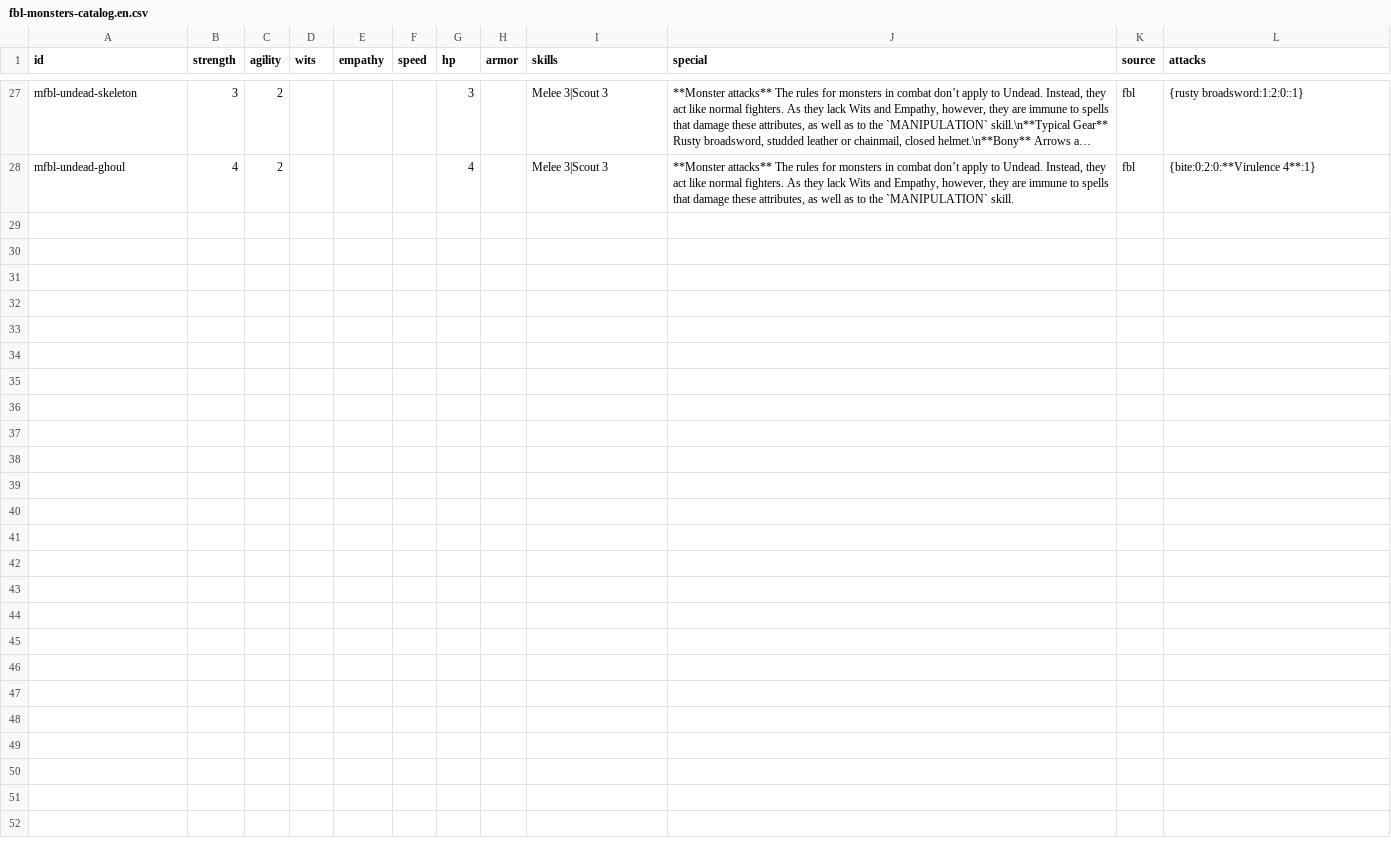
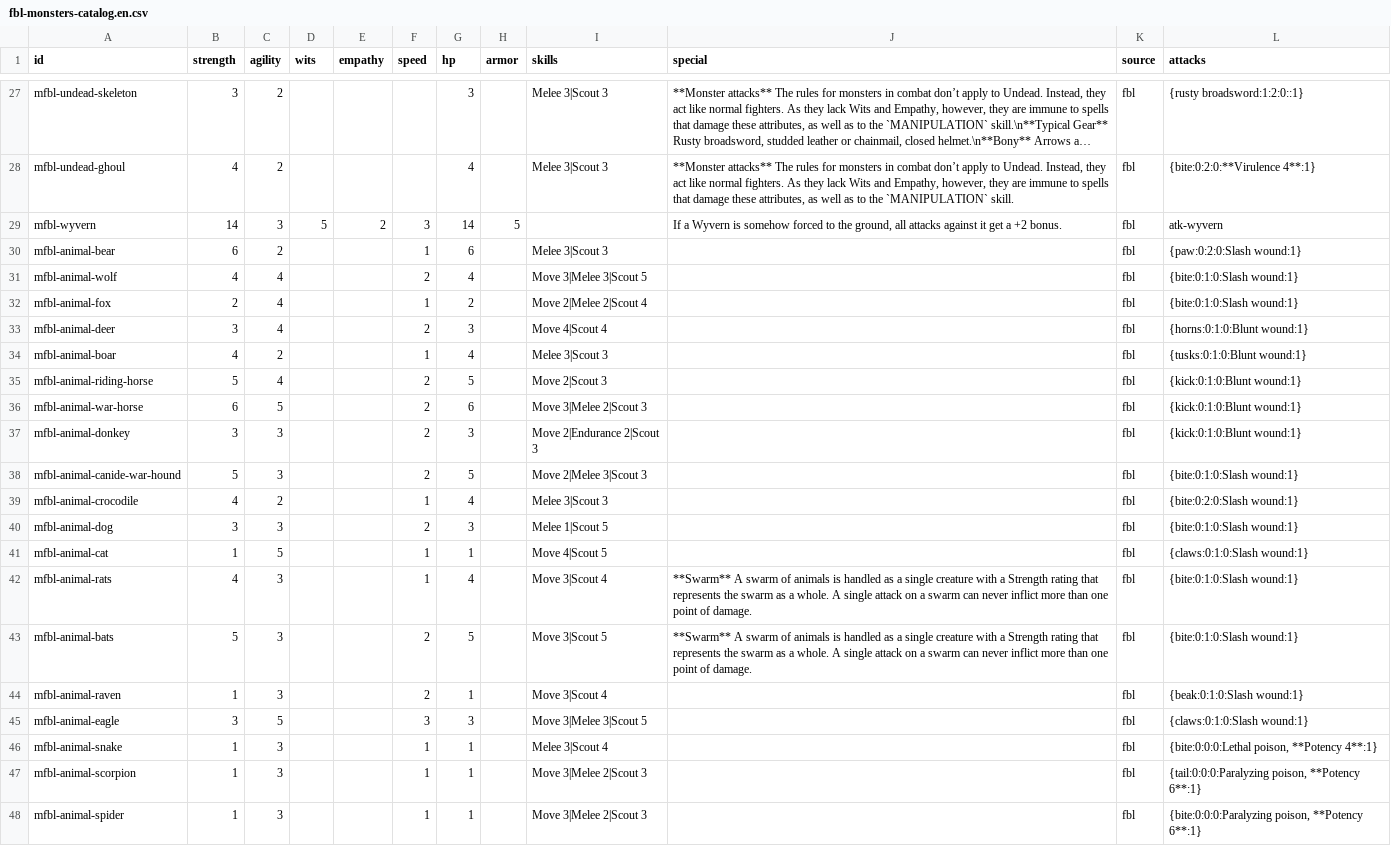
Before and after one commit to Stefouch/sebedius-yearzero-discord-bot, a CSV file: gamedata/fbl/fbl-monsters-catalog.en.csv, drawn as a sheet; only a part is shown, gaps mark what is left out; long unchanged cells end in …; the diff names each change by its address in the sheet, - before the commit and + after, or states it on an @@ line.

```diff
--- a/gamedata/fbl/fbl-monsters-catalog.en.csv
+++ b/gamedata/fbl/fbl-monsters-catalog.en.csv
+row 29: mfbl-wyvern | 14 | 3 | 5 | 2 | 3 | 14 | 5 |  | If a Wyvern is somehow forced to the ground, all attacks against it get a +2 bonus. | fbl | atk-wyvern
+row 30: mfbl-animal-bear | 6 | 2 |  |  | 1 | 6 |  | Melee 3|Scout 3 |  | fbl | {paw:0:2:0:Slash wound:1}
+row 31: mfbl-animal-wolf | 4 | 4 |  |  | 2 | 4 |  | Move 3|Melee 3|Scout 5 |  | fbl | {bite:0:1:0:Slash wound:1}
+row 32: mfbl-animal-fox | 2 | 4 |  |  | 1 | 2 |  | Move 2|Melee 2|Scout 4 |  | fbl | {bite:0:1:0:Slash wound:1}
+row 33: mfbl-animal-deer | 3 | 4 |  |  | 2 | 3 |  | Move 4|Scout 4 |  | fbl | {horns:0:1:0:Blunt wound:1}
+row 34: mfbl-animal-boar | 4 | 2 |  |  | 1 | 4 |  | Melee 3|Scout 3 |  | fbl | {tusks:0:1:0:Blunt wound:1}
+row 35: mfbl-animal-riding-horse | 5 | 4 |  |  | 2 | 5 |  | Move 2|Scout 3 |  | fbl | {kick:0:1:0:Blunt wound:1}
+row 36: mfbl-animal-war-horse | 6 | 5 |  |  | 2 | 6 |  | Move 3|Melee 2|Scout 3 |  | fbl | {kick:0:1:0:Blunt wound:1}
+row 37: mfbl-animal-donkey | 3 | 3 |  |  | 2 | 3 |  | Move 2|Endurance 2|Scout 3 |  | fbl | {kick:0:1:0:Blunt wound:1}
+row 38: mfbl-animal-canide-war-hound | 5 | 3 |  |  | 2 | 5 |  | Move 2|Melee 3|Scout 3 |  | fbl | {bite:0:1:0:Slash wound:1}
+row 39: mfbl-animal-crocodile | 4 | 2 |  |  | 1 | 4 |  | Melee 3|Scout 3 |  | fbl | {bite:0:2:0:Slash wound:1}
+row 40: mfbl-animal-dog | 3 | 3 |  |  | 2 | 3 |  | Melee 1|Scout 5 |  | fbl | {bite:0:1:0:Slash wound:1}
+row 41: mfbl-animal-cat | 1 | 5 |  |  | 1 | 1 |  | Move 4|Scout 5 |  | fbl | {claws:0:1:0:Slash wound:1}
+row 42: mfbl-animal-rats | 4 | 3 |  |  | 1 | 4 |  | Move 3|Scout 4 | **Swarm** A swarm of animals is handled as a single creature with a Strength rating that represents the swarm as a whole. A single attack on a swarm can never inflict more than one point of damage. | fbl | {bite:0:1:0:Slash wound:1}
+row 43: mfbl-animal-bats | 5 | 3 |  |  | 2 | 5 |  | Move 3|Scout 5 | **Swarm** A swarm of animals is handled as a single creature with a Strength rating that represents the swarm as a whole. A single attack on a swarm can never inflict more than one point of damage. | fbl | {bite:0:1:0:Slash wound:1}
+row 44: mfbl-animal-raven | 1 | 3 |  |  | 2 | 1 |  | Move 3|Scout 4 |  | fbl | {beak:0:1:0:Slash wound:1}
+row 45: mfbl-animal-eagle | 3 | 5 |  |  | 3 | 3 |  | Move 3|Melee 3|Scout 5 |  | fbl | {claws:0:1:0:Slash wound:1}
+row 46: mfbl-animal-snake | 1 | 3 |  |  | 1 | 1 |  | Melee 3|Scout 4 |  | fbl | {bite:0:0:0:Lethal poison, **Potency 4**:1}
+row 47: mfbl-animal-scorpion | 1 | 3 |  |  | 1 | 1 |  | Move 3|Melee 2|Scout 3 |  | fbl | {tail:0:0:0:Paralyzing poison, **Potency 6**:1}
+row 48: mfbl-animal-spider | 1 | 3 |  |  | 1 | 1 |  | Move 3|Melee 2|Scout 3 |  | fbl | {bite:0:0:0:Paralyzing poison, **Potency 6**:1}
```
Also changed, not shown: gamedata/fbl/fbl-monsters-catalog.de.csv, 5 other files.
